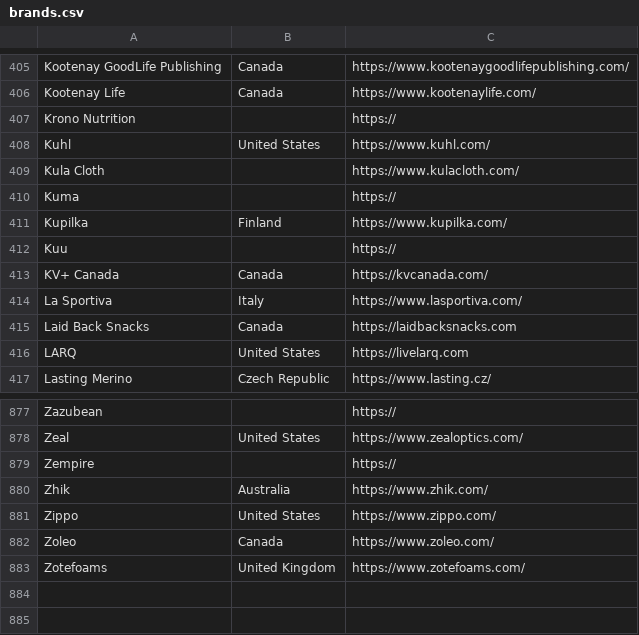
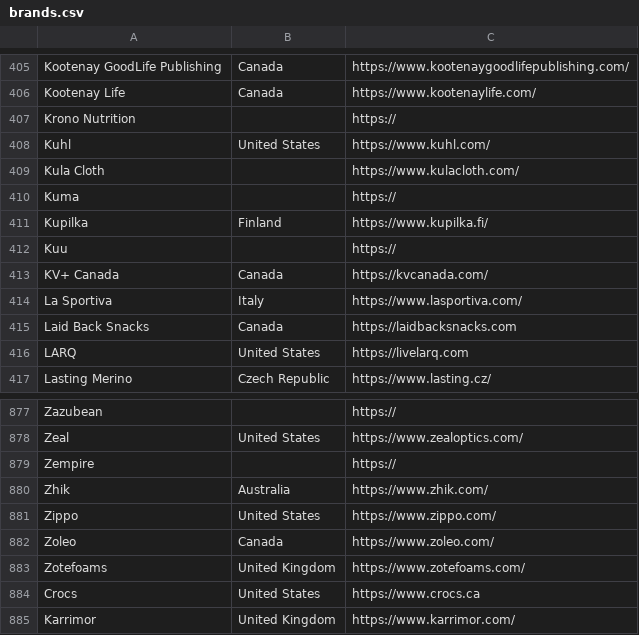
Before and after one commit to andymckay/blog, a CSV file: data/brands.csv, drawn as a sheet; only a part is shown, gaps mark what is left out.

Commit message:
add in brands > csv > blog post

```diff
--- a/data/brands.csv
+++ b/data/brands.csv
@@ -410,3 +410,3 @@ Kula Cloth,,https://www.kulacloth.com/
 Kuma,,https://
-Kupilka,Finland,https://www.kupilka.com/
+Kupilka,Finland,https://www.kupilka.fi/
 Kuu,,https://
@@ -883 +883,3 @@ Zoleo,Canada,https://www.zoleo.com/
 Zotefoams,United Kingdom,https://www.zotefoams.com/
+Crocs,United States,https://www.crocs.ca
+Karrimor,United Kingdom,https://www.karrimor.com/
```
Also changed, not shown: 2 other files.
